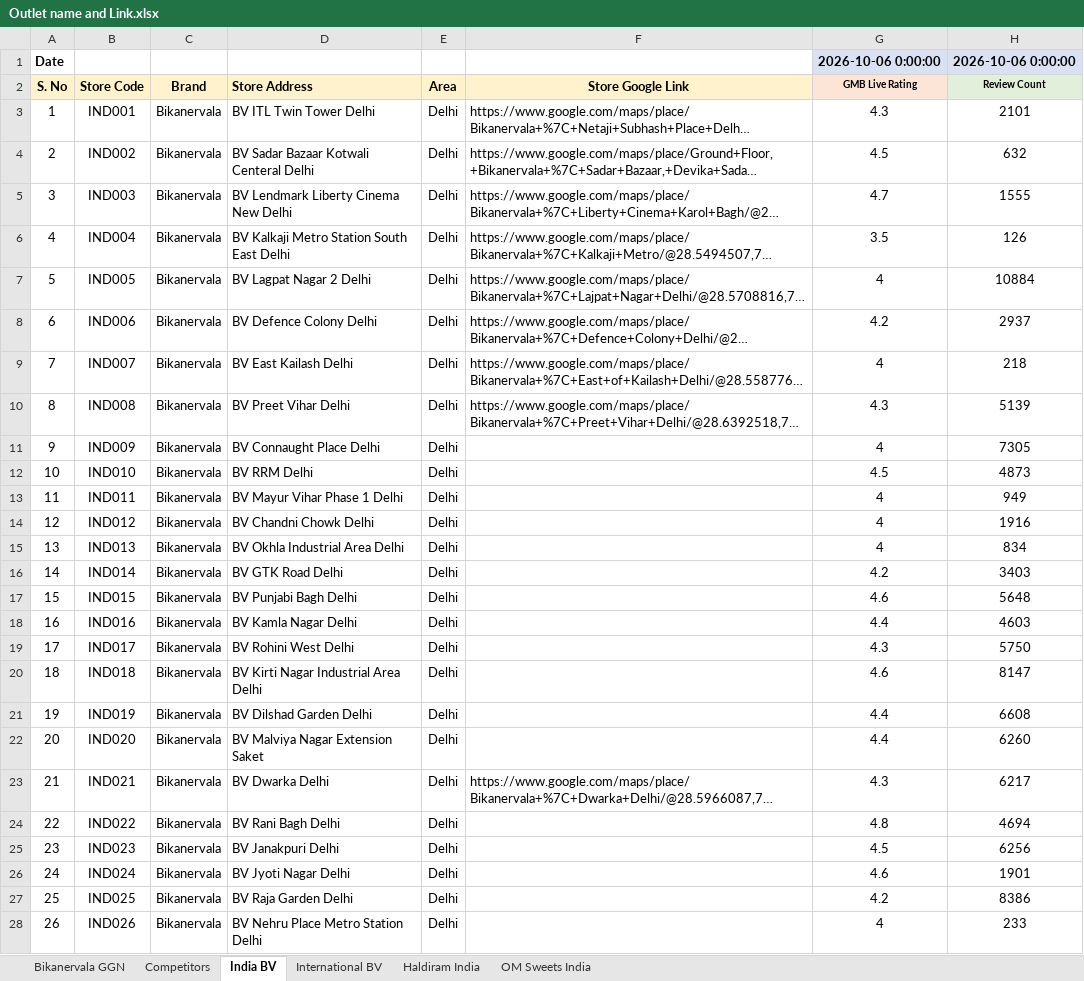
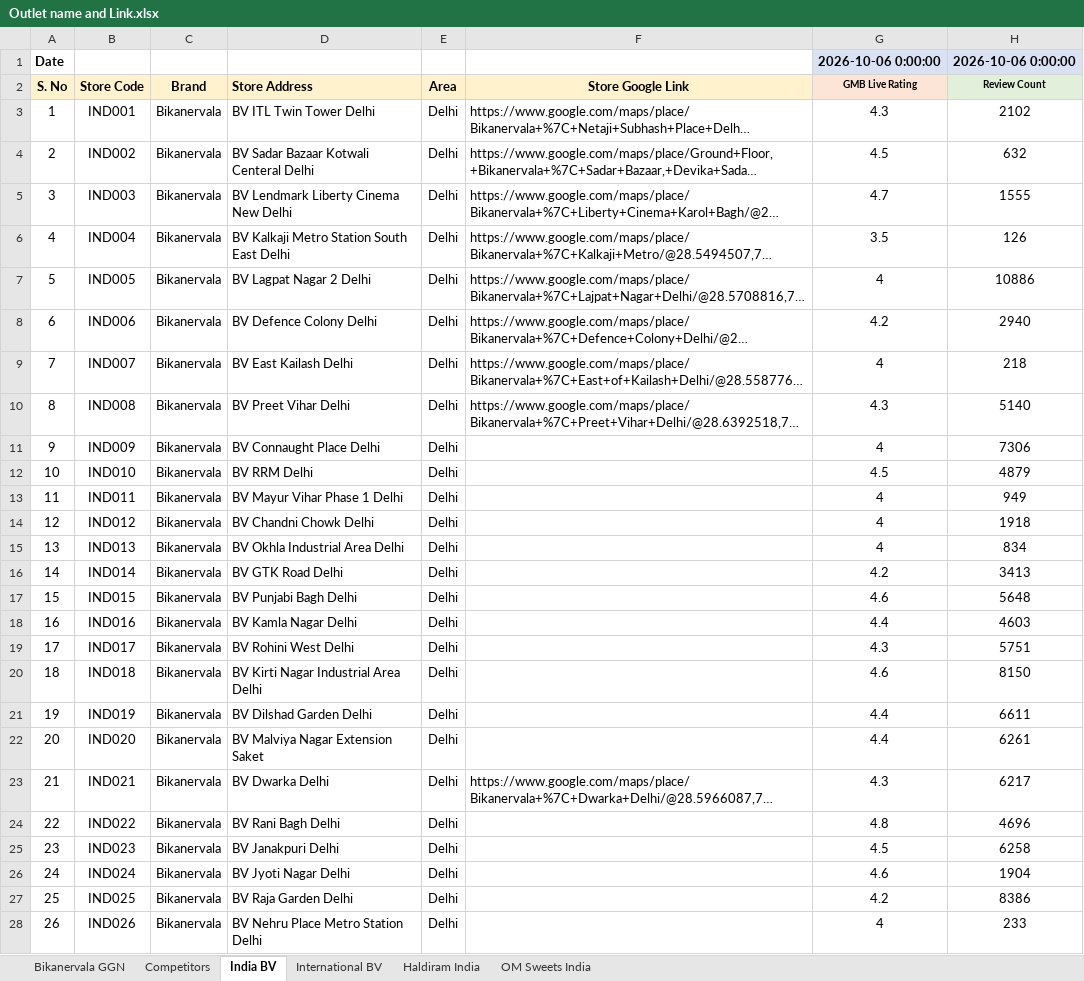
Before and after one commit to bikanervalap61/Auto-Ratting-Scrapper, an Excel workbook: Outlet name and Link.xlsx, sheet India BV, drawn as a sheet; only a part is shown; long unchanged cells end in …; values as stored, in another font and other column widths than the file's, no borders; the diff covers the shown part only; the diff names each change by its address in the sheet, - before the commit and + after, or states it on an @@ line.

```diff
--- a/Outlet name and Link.xlsx (sheet India BV)
+++ b/Outlet name and Link.xlsx (sheet India BV)
-H3 (Review Count): 2101
+H3 (Review Count): 2102
-H7 (Review Count): 10884
+H7 (Review Count): 10886
-H8 (Review Count): 2937
+H8 (Review Count): 2940
-H10 (Review Count): 5139
+H10 (Review Count): 5140
-H11 (Review Count): 7305
+H11 (Review Count): 7306
-H12 (Review Count): 4873
+H12 (Review Count): 4879
-H14 (Review Count): 1916
+H14 (Review Count): 1918
-H16 (Review Count): 3403
+H16 (Review Count): 3413
-H19 (Review Count): 5750
+H19 (Review Count): 5751
-H20 (Review Count): 8147
+H20 (Review Count): 8150
-H21 (Review Count): 6608
+H21 (Review Count): 6611
-H22 (Review Count): 6260
+H22 (Review Count): 6261
-H24 (Review Count): 4694
+H24 (Review Count): 4696
-H25 (Review Count): 6256
+H25 (Review Count): 6258
-H26 (Review Count): 1901
+H26 (Review Count): 1904
```
Also changed, not shown: 40 edited cells elsewhere in this sheet, sheet Competitors, sheet Haldiram India, sheet International BV, sheet Bikanervala GGN, sheet OM Sweets India, 1 other file.
